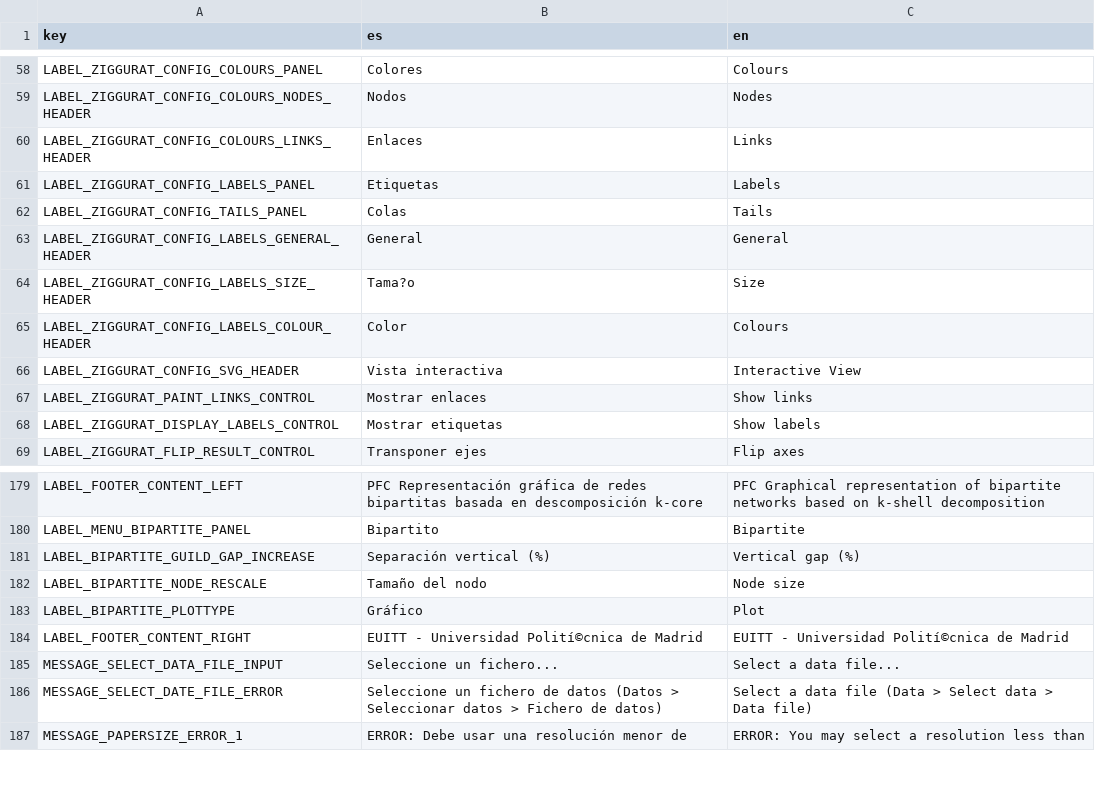
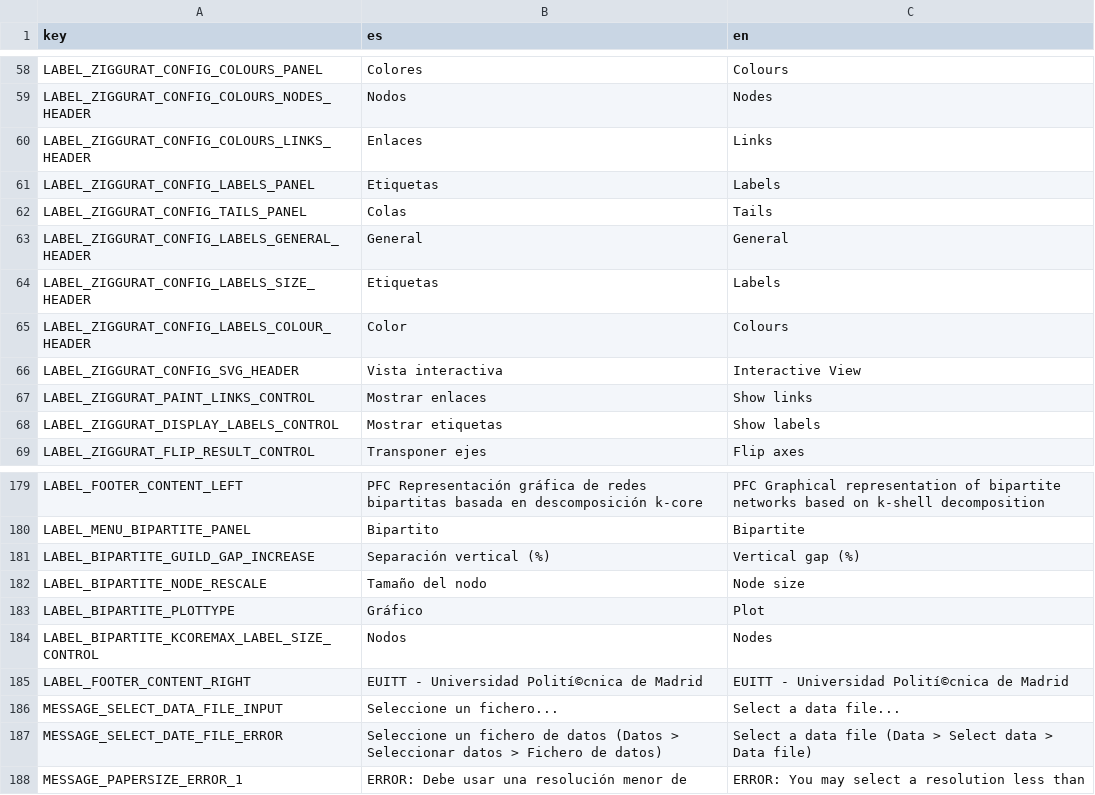
Before and after one commit to jgalgarra/bipartgraph, a CSV file: resources/strings.csv, drawn as a sheet; only a part is shown, gaps mark what is left out.

```diff
--- a/resources/strings.csv
+++ b/resources/strings.csv
@@ -63,3 +63,3 @@
 "LABEL_ZIGGURAT_CONFIG_LABELS_GENERAL_HEADER","General","General"
-"LABEL_ZIGGURAT_CONFIG_LABELS_SIZE_HEADER","Tama?o","Size"
+"LABEL_ZIGGURAT_CONFIG_LABELS_SIZE_HEADER","Etiquetas","Labels"
 "LABEL_ZIGGURAT_CONFIG_LABELS_COLOUR_HEADER","Color","Colours"
@@ -183,2 +183,3 @@
 "LABEL_BIPARTITE_PLOTTYPE", "Gráfico", "Plot"
+"LABEL_BIPARTITE_KCOREMAX_LABEL_SIZE_CONTROL","Nodos","Nodes"
 "LABEL_FOOTER_CONTENT_RIGHT","EUITT - Universidad Polití©cnica de Madrid","EUITT - Universidad Polití©cnica de Madrid"
```
Also changed, not shown: conf/datossafefiles.csv, conf/labelcolors.csv, 11 other files.
